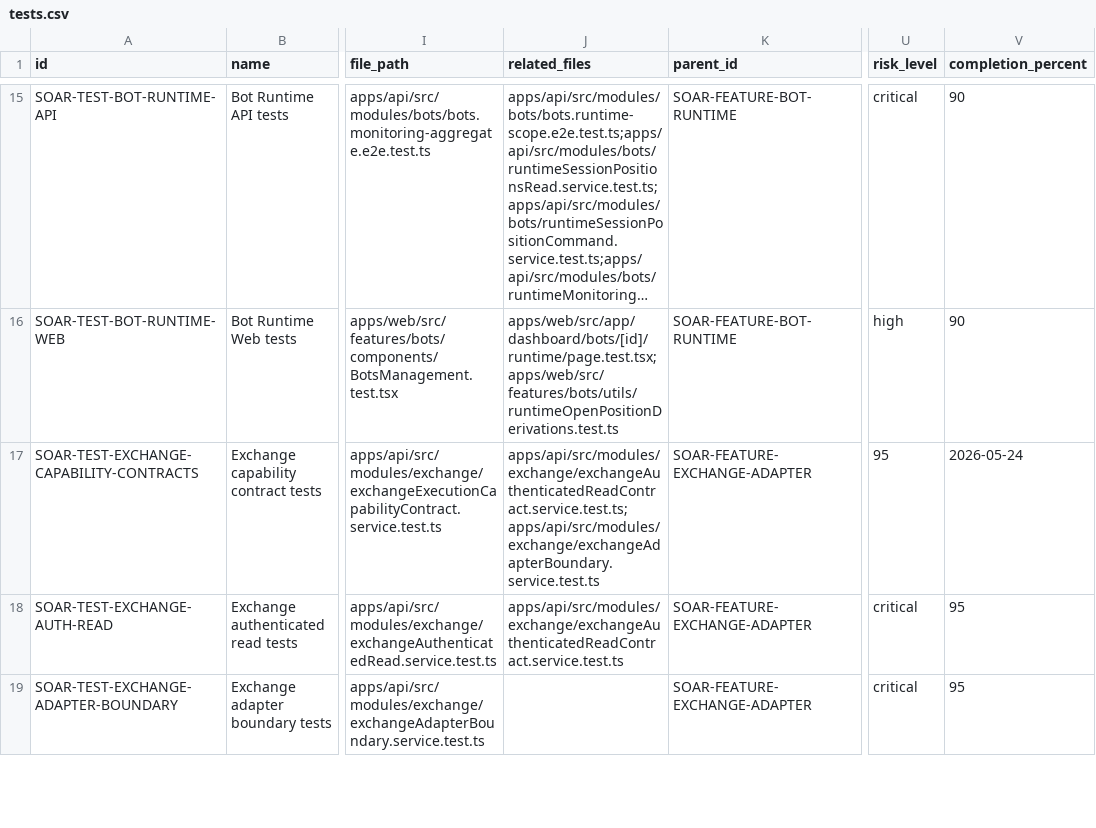
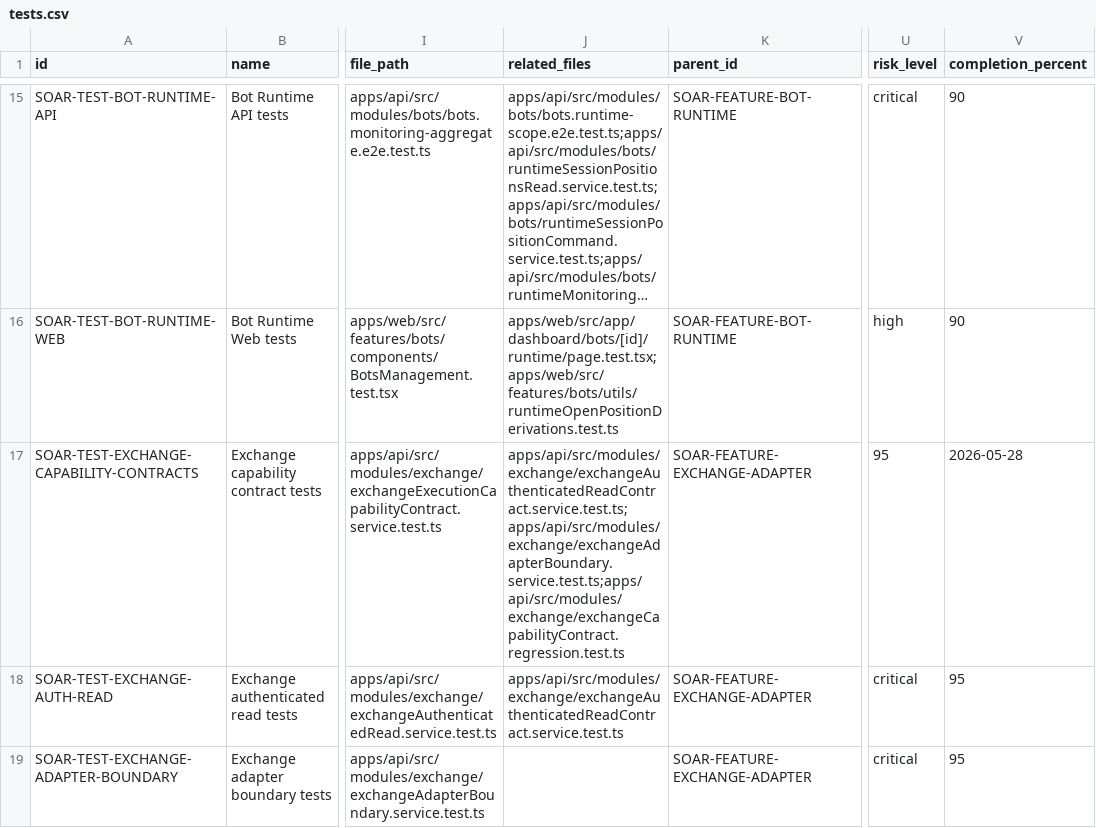
Before and after one commit to Wroblewski-Patryk/Soar, a CSV file: docs/architecture/registry/tests.csv, drawn as a sheet; only a part is shown, gaps mark what is left out; long unchanged cells end in …; the diff names each change by its address in the sheet, - before the commit and + after, or states it on an @@ line.

```diff
--- a/docs/architecture/registry/tests.csv
+++ b/docs/architecture/registry/tests.csv
-J17 (related_files): apps/api/src/modules/exchange/exchangeAuthenticatedReadContract.service.test.ts;apps/api/src/modules/exchange/exchangeAdapterBoundary.service.test.ts
+J17 (related_files): apps/api/src/modules/exchange/exchangeAuthenticatedReadContract.service.test.ts;apps/api/src/modules/exchange/exchangeAdapterBoundary.service.test.ts;apps/api/src/modules/exchange/exchangeCapabilityContract.regression.test.ts
-V17 (completion_percent): 2026-05-24
+V17 (completion_percent): 2026-05-28
```
Also changed, not shown: docs/architecture/relations/dependencies.csv, 14 other files.
